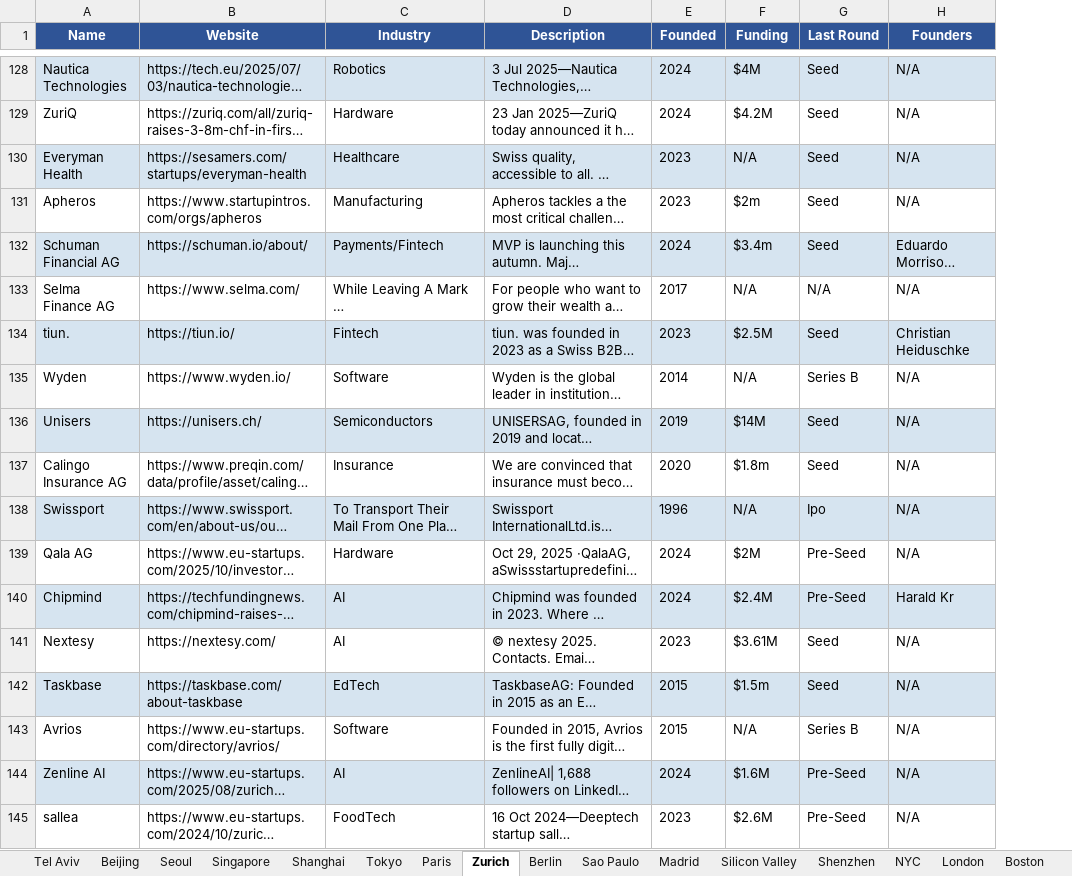
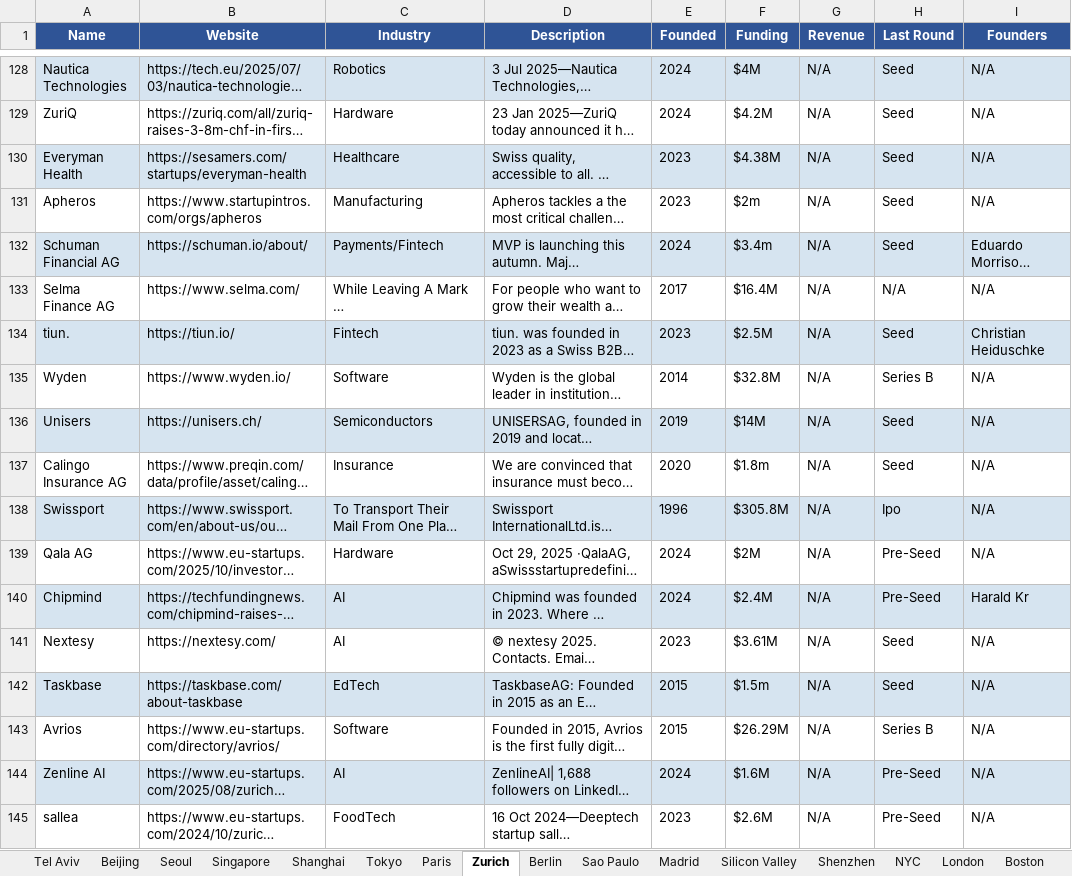
Before and after one commit to nagarmohnish/global-startups, an Excel workbook: global_startups_final.xlsx, sheet Zurich, drawn as a sheet; only a part is shown, gaps mark what is left out; long unchanged cells end in …; values as stored, in another font and other column widths than the file's, no borders; the diff covers the shown part only; the diff names each change by its address in the sheet, - before the commit and + after, or states it on an @@ line.

```diff
--- a/global_startups_final.xlsx (sheet Zurich)
+++ b/global_startups_final.xlsx (sheet Zurich)
+column G (Revenue), rows 128-145: all N/A
-F130 (Funding): N/A
+F130 (Funding): $4.38M
-F133 (Funding): N/A
+F133 (Funding): $16.4M
-F135 (Funding): N/A
+F135 (Funding): $32.8M
-F138 (Funding): N/A
+F138 (Funding): $305.8M
-F143 (Funding): N/A
+F143 (Funding): $26.29M
```
Also changed, not shown: 21 edited cells elsewhere in this sheet, sheet Paris, sheet Madrid, sheet Berlin, sheet Tel Aviv, sheet Tokyo, sheet London, 13 more sheets, 47 other files.
